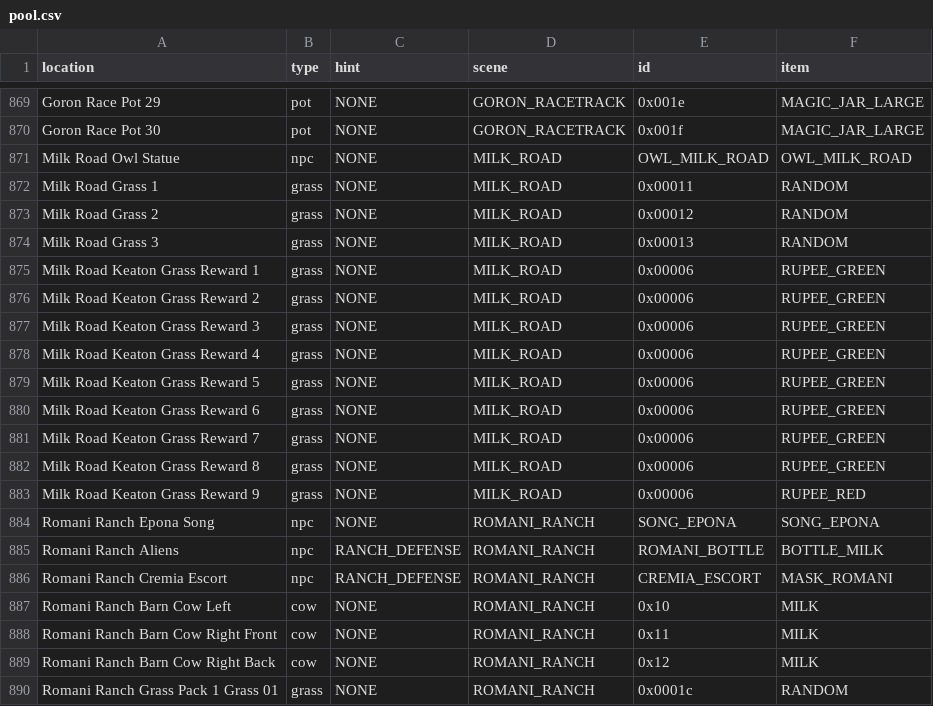
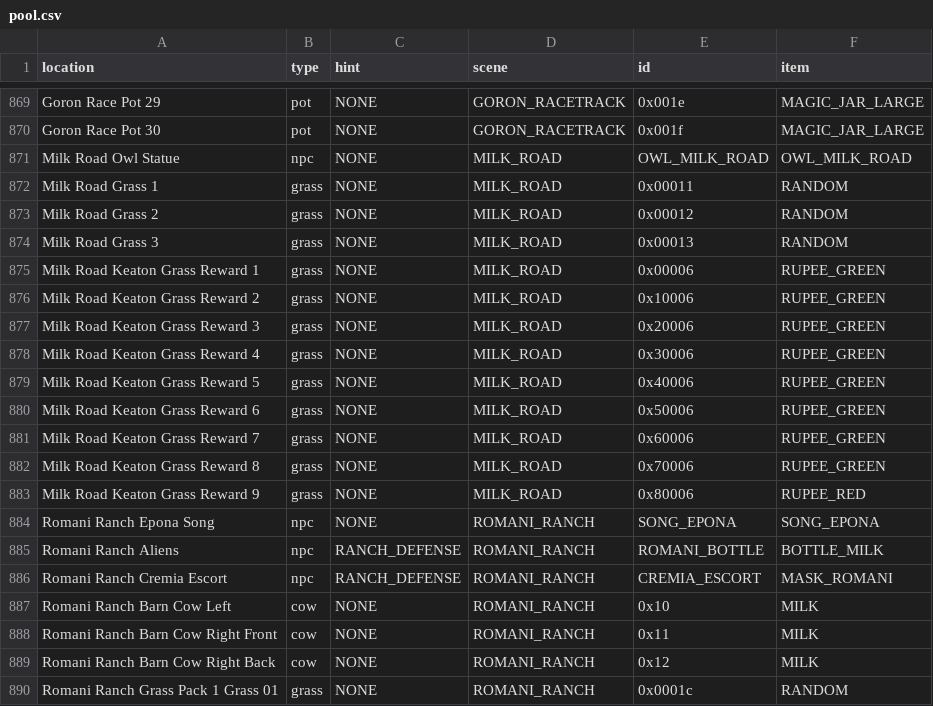
Before and after one commit to OoTMM/OoTMM, a CSV file: packages/core/data/mm/pool.csv, drawn as a sheet; only a part is shown, gaps mark what is left out; the diff covers the shown part only.

```diff
--- a/packages/core/data/mm/pool.csv
+++ b/packages/core/data/mm/pool.csv
@@ -875,10 +875,10 @@ Milk Road Grass 3,                                      grass,          NONE,
 Milk Road Keaton Grass Reward 1,                        grass,          NONE,                   MILK_ROAD,                    0x00006,                    RUPEE_GREEN
-Milk Road Keaton Grass Reward 2,                        grass,          NONE,                   MILK_ROAD,                    0x00006,                    RUPEE_GREEN
-Milk Road Keaton Grass Reward 3,                        grass,          NONE,                   MILK_ROAD,                    0x00006,                    RUPEE_GREEN
-Milk Road Keaton Grass Reward 4,                        grass,          NONE,                   MILK_ROAD,                    0x00006,                    RUPEE_GREEN
-Milk Road Keaton Grass Reward 5,                        grass,          NONE,                   MILK_ROAD,                    0x00006,                    RUPEE_GREEN
-Milk Road Keaton Grass Reward 6,                        grass,          NONE,                   MILK_ROAD,                    0x00006,                    RUPEE_GREEN
-Milk Road Keaton Grass Reward 7,                        grass,          NONE,                   MILK_ROAD,                    0x00006,                    RUPEE_GREEN
-Milk Road Keaton Grass Reward 8,                        grass,          NONE,                   MILK_ROAD,                    0x00006,                    RUPEE_GREEN
-Milk Road Keaton Grass Reward 9,                        grass,          NONE,                   MILK_ROAD,                    0x00006,                    RUPEE_RED
+Milk Road Keaton Grass Reward 2,                        grass,          NONE,                   MILK_ROAD,                    0x10006,                    RUPEE_GREEN
+Milk Road Keaton Grass Reward 3,                        grass,          NONE,                   MILK_ROAD,                    0x20006,                    RUPEE_GREEN
+Milk Road Keaton Grass Reward 4,                        grass,          NONE,                   MILK_ROAD,                    0x30006,                    RUPEE_GREEN
+Milk Road Keaton Grass Reward 5,                        grass,          NONE,                   MILK_ROAD,                    0x40006,                    RUPEE_GREEN
+Milk Road Keaton Grass Reward 6,                        grass,          NONE,                   MILK_ROAD,                    0x50006,                    RUPEE_GREEN
+Milk Road Keaton Grass Reward 7,                        grass,          NONE,                   MILK_ROAD,                    0x60006,                    RUPEE_GREEN
+Milk Road Keaton Grass Reward 8,                        grass,          NONE,                   MILK_ROAD,                    0x70006,                    RUPEE_GREEN
+Milk Road Keaton Grass Reward 9,                        grass,          NONE,                   MILK_ROAD,                    0x80006,                    RUPEE_RED
 Romani Ranch Epona Song,                                npc,            NONE,                   ROMANI_RANCH,                 SONG_EPONA,                 SONG_EPONA
```
Also changed, not shown: 16 edited cells elsewhere in this file, 4 other files.
